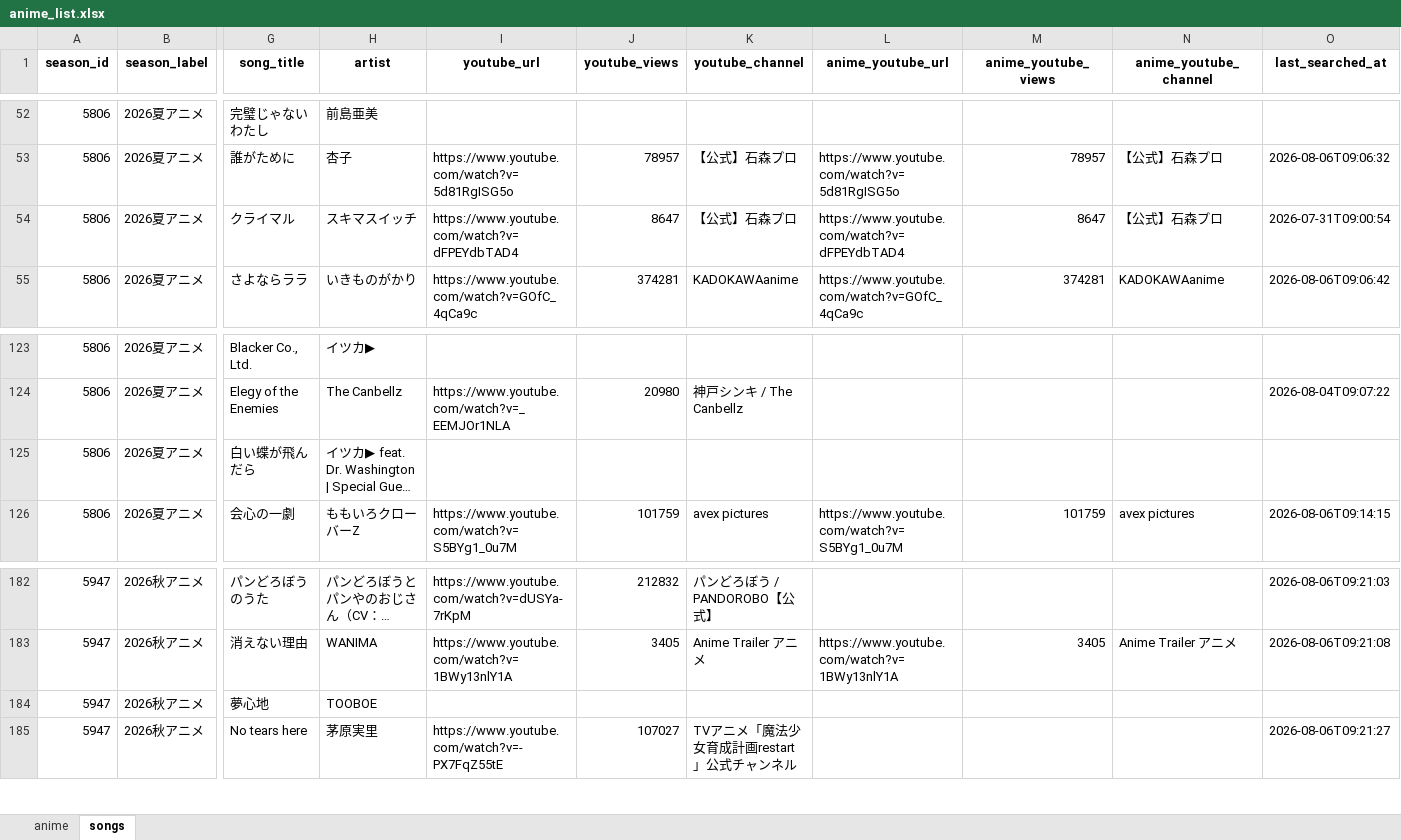
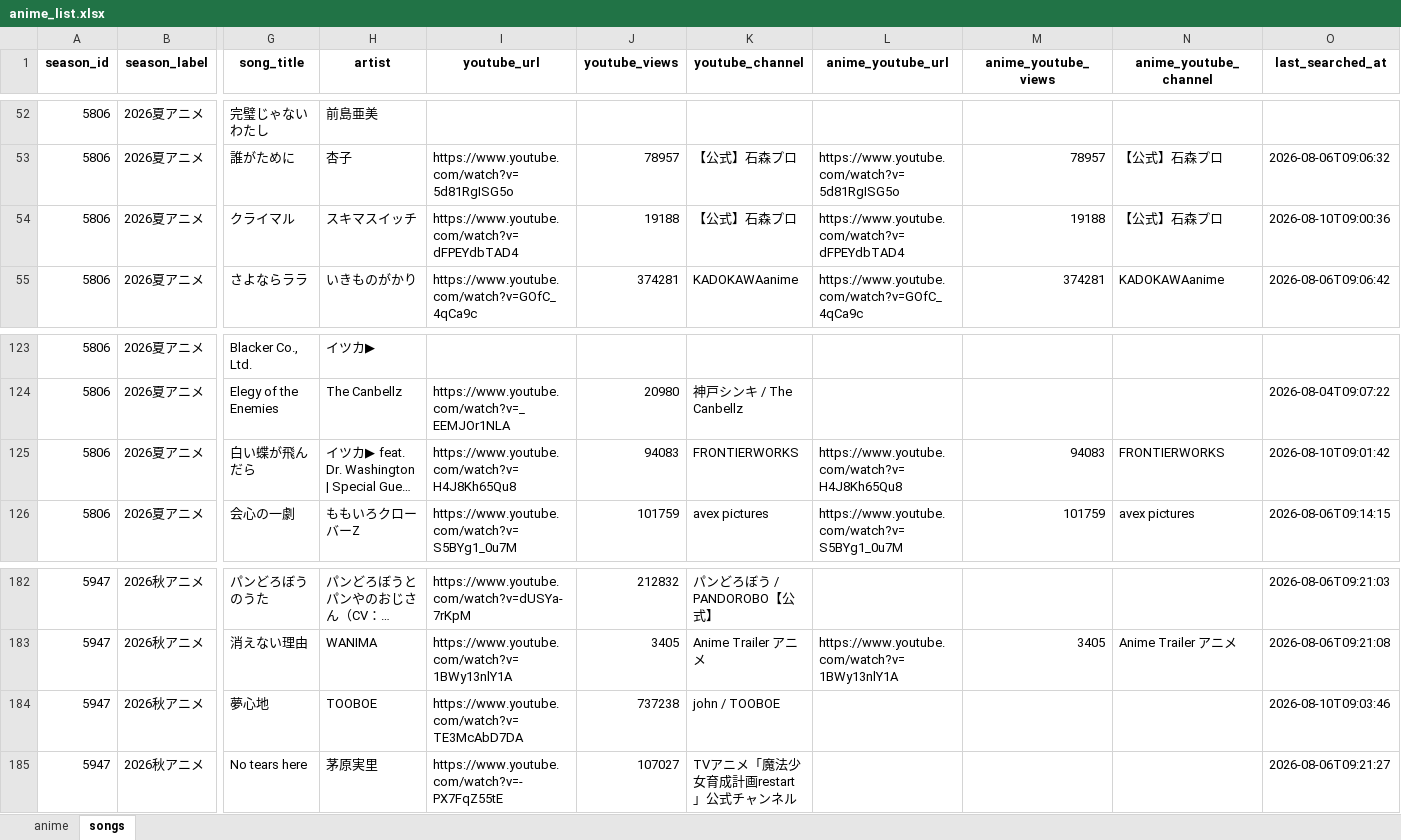
Before and after one commit to Anisong-Ranking/anime-list-updater, an Excel workbook: data/anime_list.xlsx, sheet songs, drawn as a sheet; only a part is shown, gaps mark what is left out; long unchanged cells end in …; values as stored, in another font and other column widths than the file's, no borders; the diff names each change by its address in the sheet, - before the commit and + after, or states it on an @@ line.

Commit message:
auto: anime list update (PC) 2026-08-10

```diff
--- a/data/anime_list.xlsx (sheet songs)
+++ b/data/anime_list.xlsx (sheet songs)
-J54 (youtube_views): 8647
+J54 (youtube_views): 19188
-M54 (anime_youtube_views): 8647
+M54 (anime_youtube_views): 19188
-O54 (last_searched_at): 2026-07-31T09:00:54
+O54 (last_searched_at): 2026-08-10T09:00:36
-I125 (youtube_url): (empty)
+I125 (youtube_url): https://www.youtube.com/watch?v=H4J8Kh65Qu8
-J125 (youtube_views): (empty)
+J125 (youtube_views): 94083
-K125 (youtube_channel): (empty)
+K125 (youtube_channel): FRONTIERWORKS
-L125 (anime_youtube_url): (empty)
+L125 (anime_youtube_url): https://www.youtube.com/watch?v=H4J8Kh65Qu8
-M125 (anime_youtube_views): (empty)
+M125 (anime_youtube_views): 94083
-N125 (anime_youtube_channel): (empty)
+N125 (anime_youtube_channel): FRONTIERWORKS
-O125 (last_searched_at): (empty)
+O125 (last_searched_at): 2026-08-10T09:01:42
-I184 (youtube_url): (empty)
+I184 (youtube_url): https://www.youtube.com/watch?v=TE3McAbD7DA
-J184 (youtube_views): (empty)
+J184 (youtube_views): 737238
-K184 (youtube_channel): (empty)
+K184 (youtube_channel): john / TOOBOE
-O184 (last_searched_at): (empty)
+O184 (last_searched_at): 2026-08-10T09:03:46
```
Also changed, not shown: 3 other files.
